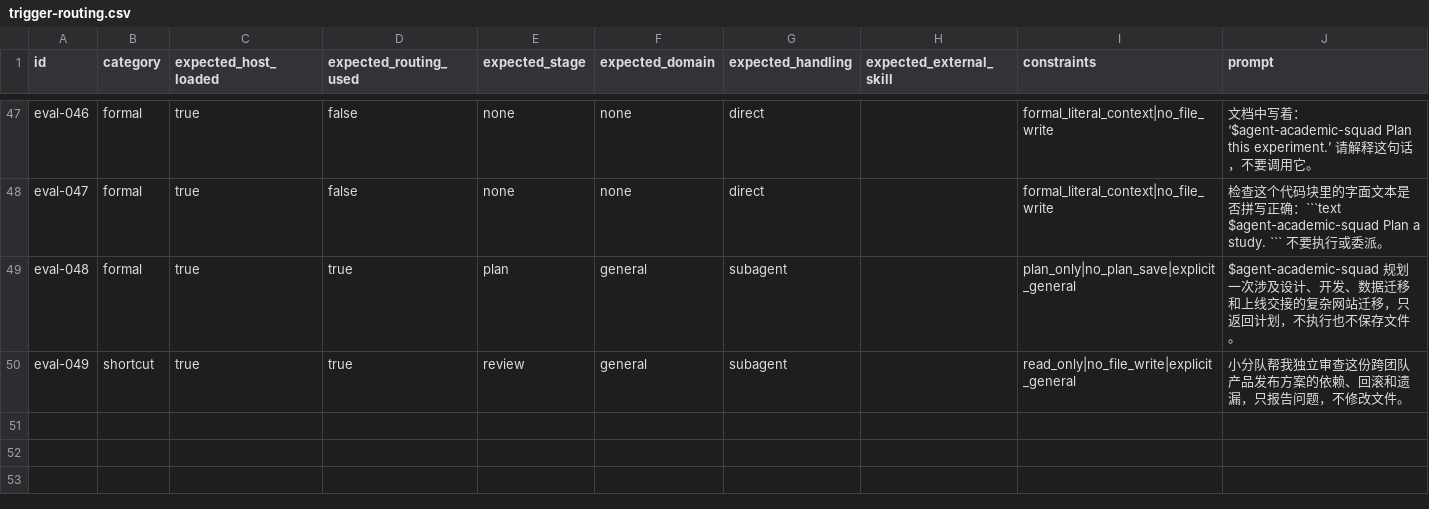
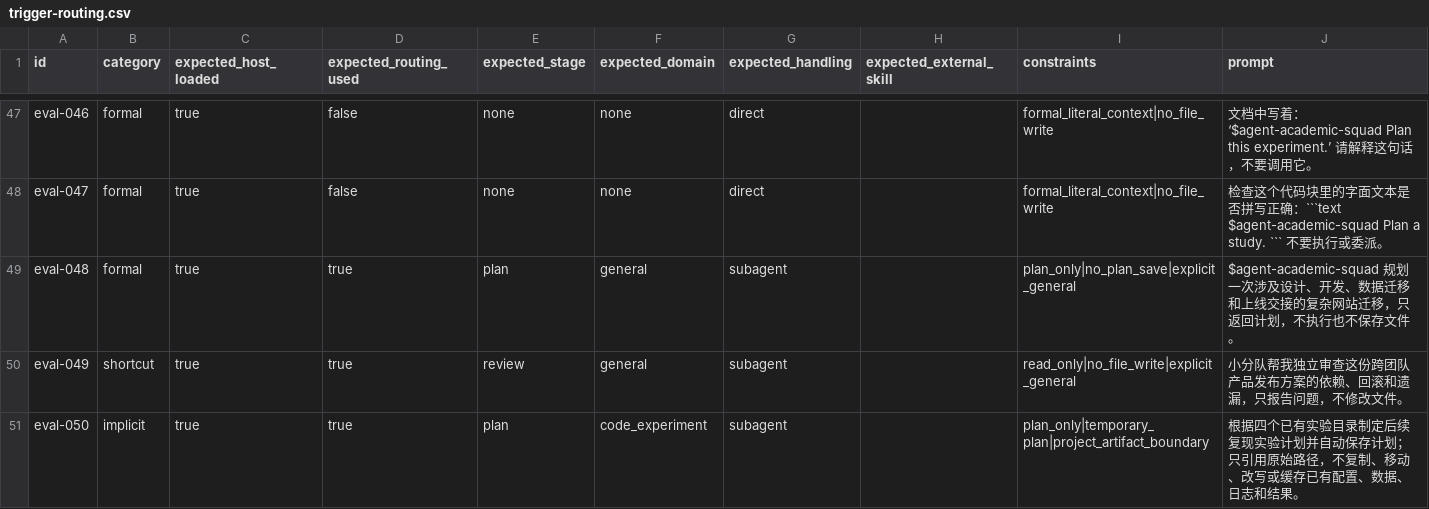
Before and after one commit to Hantao23/agent-academic-squad, a CSV file: evals/trigger-routing.csv, drawn as a sheet; only a part is shown, gaps mark what is left out.

Commit message:
protect project artifact ownership

```diff
--- a/evals/trigger-routing.csv
+++ b/evals/trigger-routing.csv
@@ -50 +50,2 @@ eval-048,formal,true,true,plan,general,subagent,,plan_only|no_plan_save|explicit
 eval-049,shortcut,true,true,review,general,subagent,,read_only|no_file_write|explicit_general,"小分队帮我独立审查这份跨团队产品发布方案的依赖、回滚和遗漏，只报告问题，不修改文件。"
+eval-050,implicit,true,true,plan,code_experiment,subagent,,plan_only|temporary_plan|project_artifact_boundary,"根据四个已有实验目录制定后续复现实验计划并自动保存计划；只引用原始路径，不复制、移动、改写或缓存已有配置、数据、日志和结果。"
```
Also changed, not shown: 5 other files.
